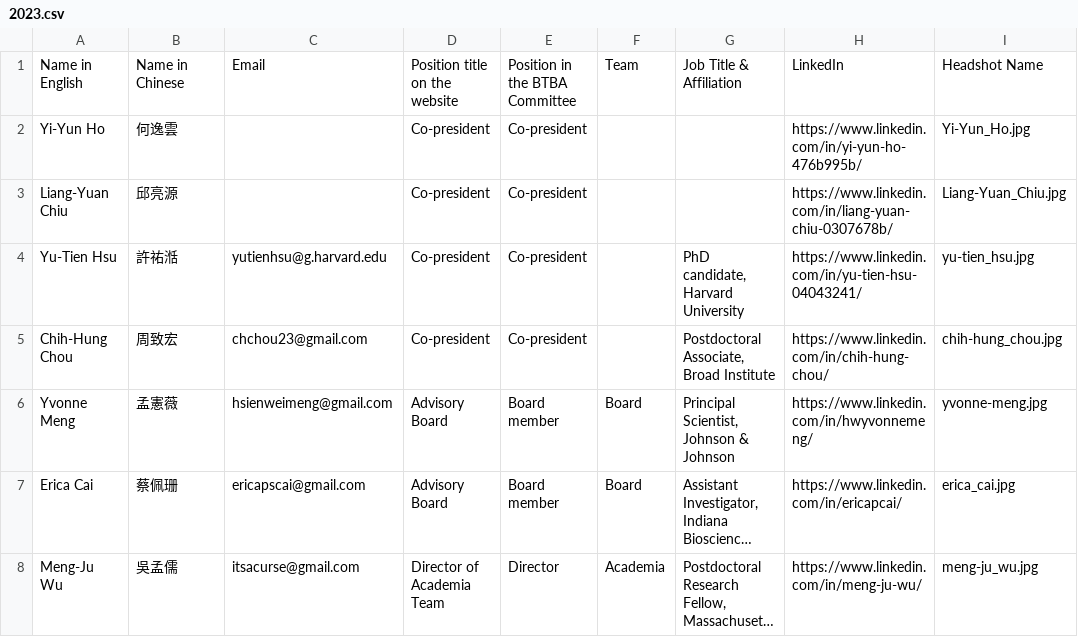
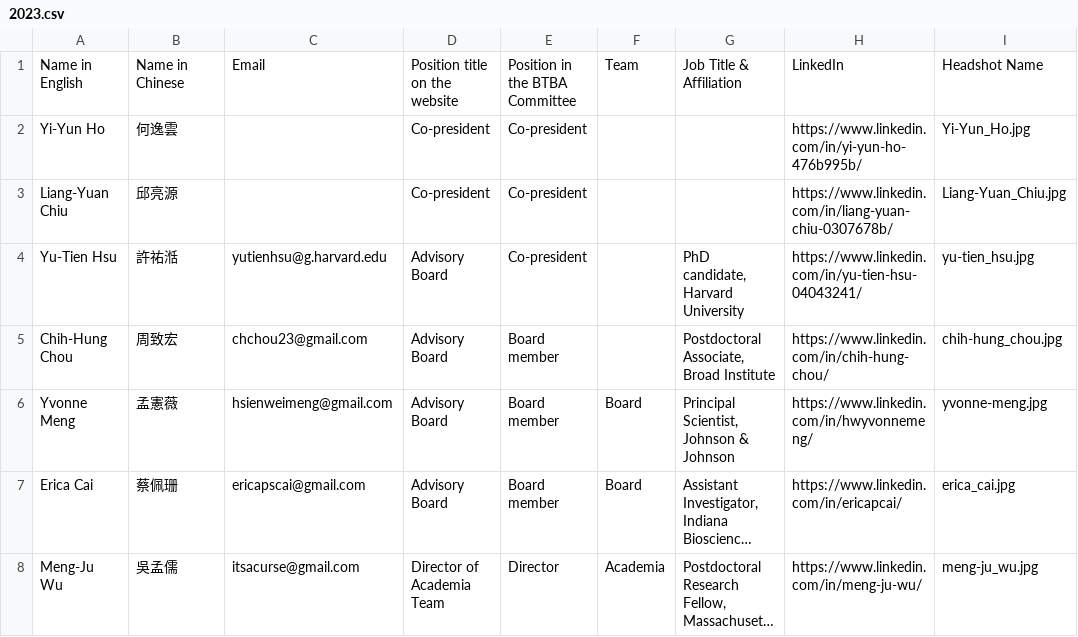
Before and after one commit to btbatw/www.btbatw.org, a CSV file: _data/committee/2023.csv, drawn as a sheet; only a part is shown; long unchanged cells end in ….

```diff
--- a/_data/committee/2023.csv
+++ b/_data/committee/2023.csv
@@ -3,4 +3,4 @@ Yi-Yun Ho,何逸雲,,Co-president,Co-president,,,https://www.linkedin.com/in/yi-
 Liang-Yuan Chiu,邱亮源,,Co-president,Co-president,,,https://www.linkedin.com/in/liang-yuan-chiu-0307678b/,Liang-Yuan_Chiu.jpg
-Yu-Tien Hsu,許祐湉,yutienhsu@g.harvard.edu,Co-president,Co-president,,"PhD candidate, Harvard University",https://www.linkedin.com/in/yu-tien-hsu-04043241/,yu-tien_hsu.jpg
-Chih-Hung Chou,周致宏,chchou23@gmail.com,Co-president,Co-president,,"Postdoctoral Associate, Broad Institute",https://www.linkedin.com/in/chih-hung-chou/,chih-hung_chou.jpg
+Yu-Tien Hsu,許祐湉,yutienhsu@g.harvard.edu,Advisory Board,Co-president,,"PhD candidate, Harvard University",https://www.linkedin.com/in/yu-tien-hsu-04043241/,yu-tien_hsu.jpg
+Chih-Hung Chou,周致宏,chchou23@gmail.com,Advisory Board,Board member,,"Postdoctoral Associate, Broad Institute",https://www.linkedin.com/in/chih-hung-chou/,chih-hung_chou.jpg
 Yvonne Meng,孟憲薇,hsienweimeng@gmail.com,Advisory Board,Board member,Board,"Principal Scientist, Johnson & Johnson",https://www.linkedin.com/in/hwyvonnemeng/,yvonne-meng.jpg
```
Also changed, not shown: 1 other file.
